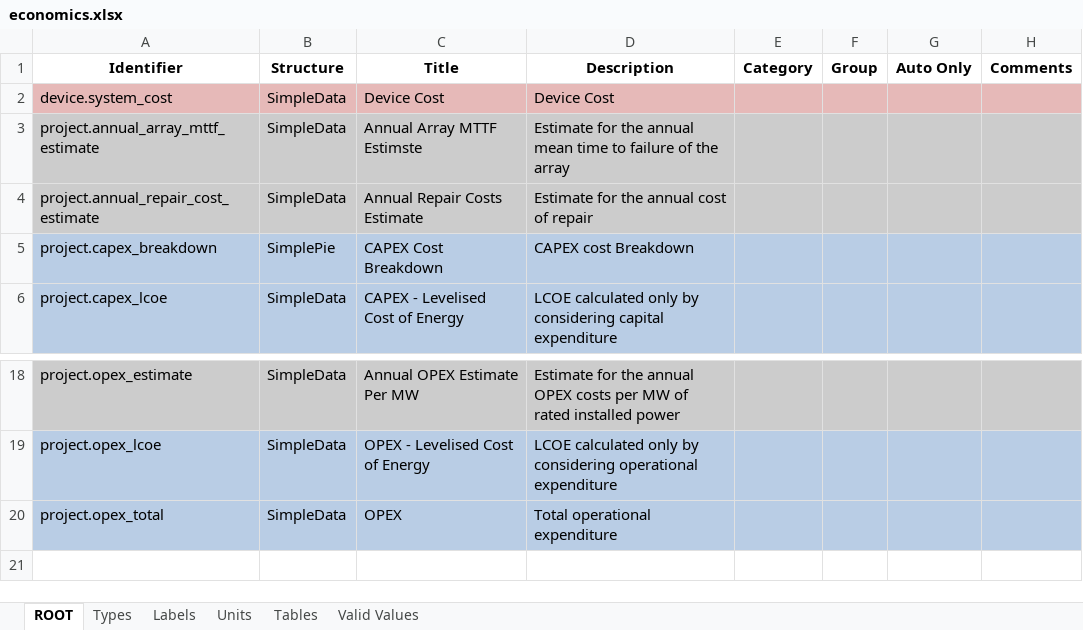
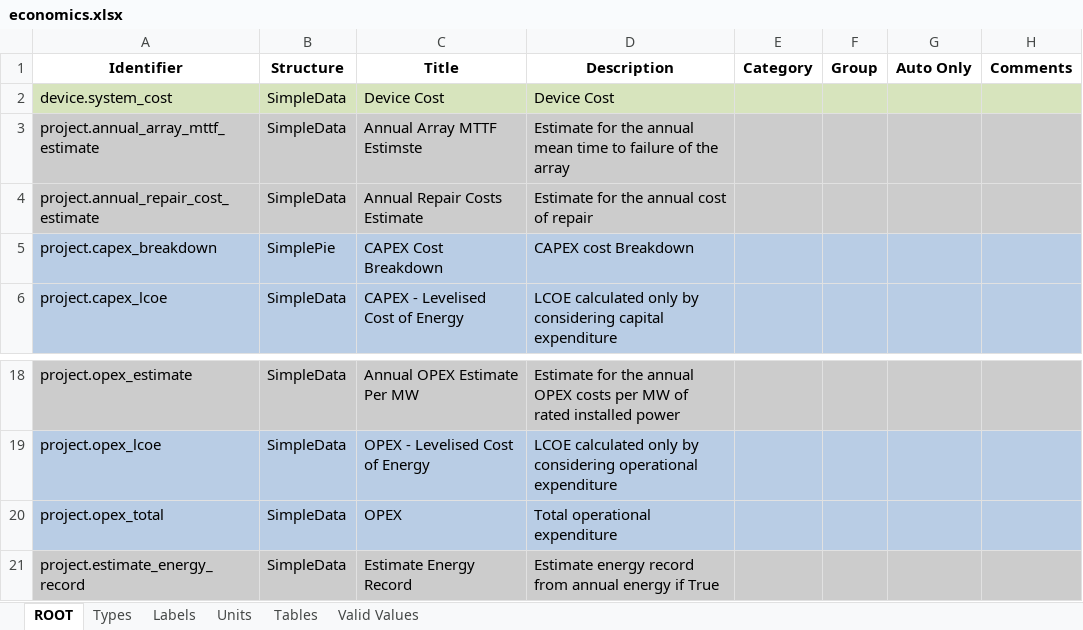
Before and after one commit to DTOcean/dtocean-core, an Excel workbook: dds/economics.xlsx, sheet ROOT, drawn as a sheet; only a part is shown, gaps mark what is left out; values as stored, in another font and other column widths than the file's, no borders; the diff names each change by its address in the sheet, - before the commit and + after, or states it on an @@ line.

Commit message:
Add variable 'project.estimate_energy_record' as a flag for calculating energy record from annual energy

```diff
--- a/dds/economics.xlsx (sheet ROOT)
+++ b/dds/economics.xlsx (sheet ROOT)
-A2:H2 fill: #E6B9B8
+A2:H2 fill: #D7E4BD
+row 21: project.estimate_energy_record | SimpleData | Estimate Energy Record | Estimate energy record from annual energy if True
```
Also changed, not shown: sheet Types, 1 other file.
